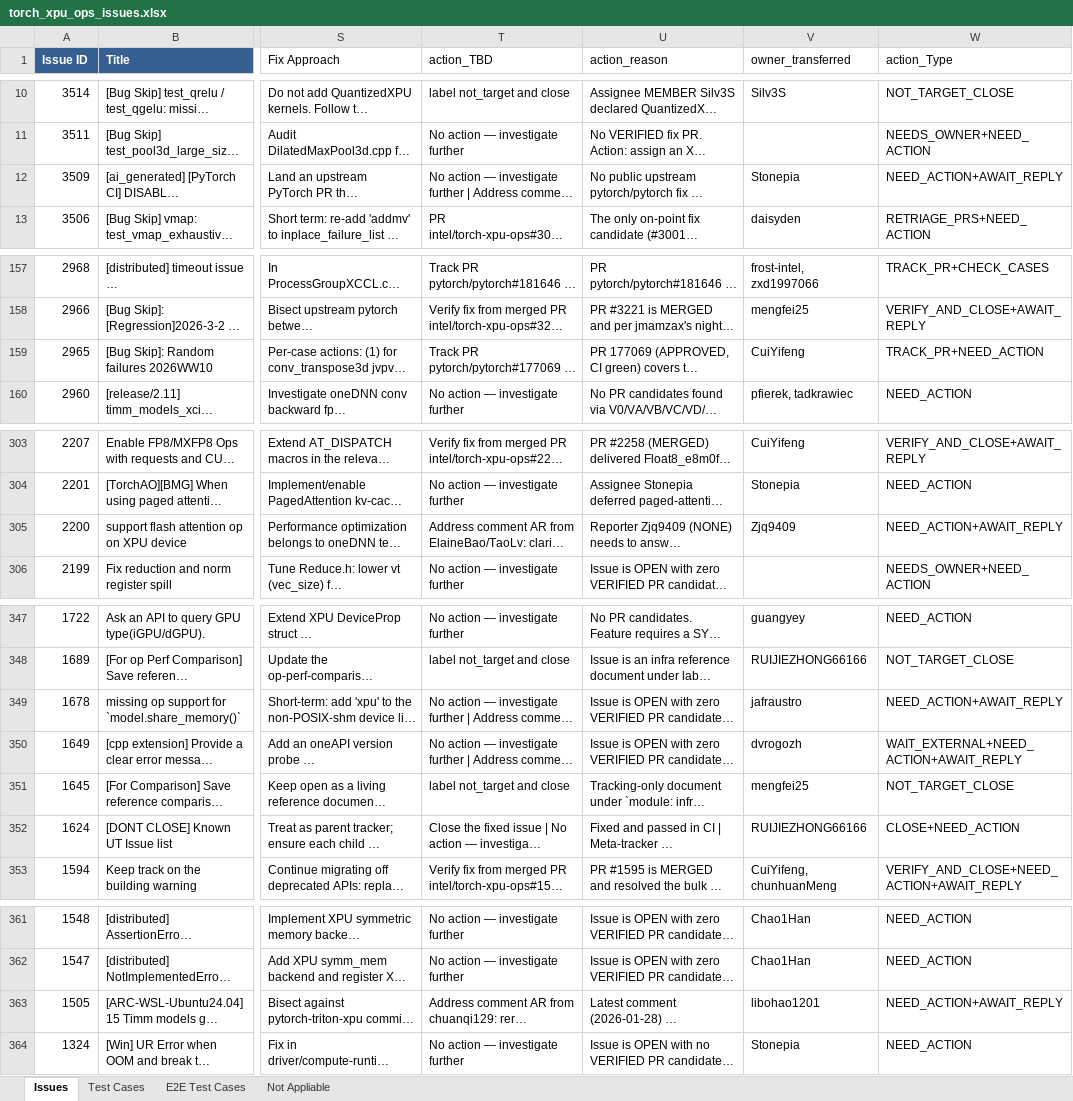
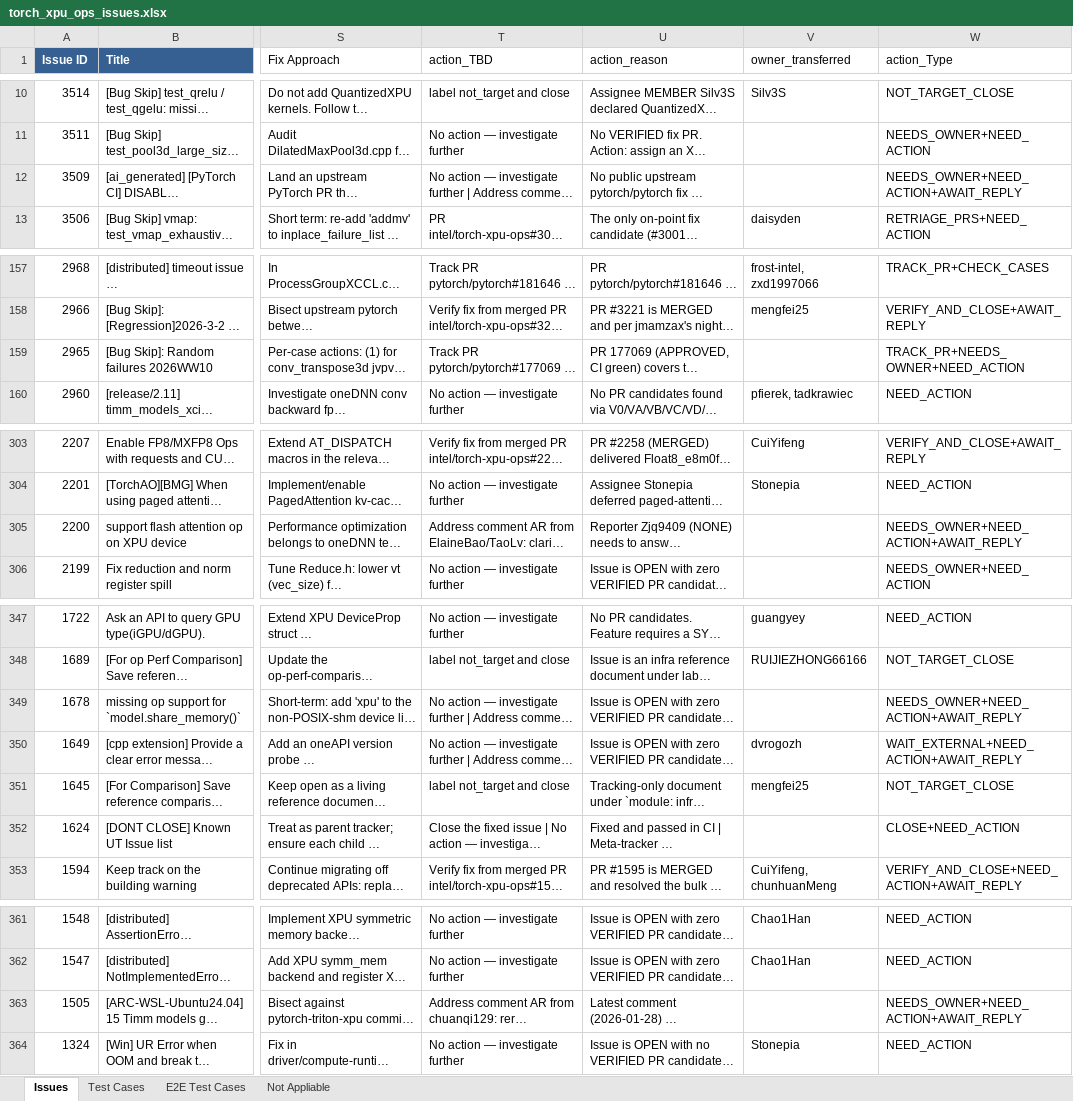
Before and after one commit to daisyden/ai_for_validation, an Excel workbook: opencode/issue_triage/result/torch_xpu_ops_issues.xlsx, sheet Issues, drawn as a sheet; only a part is shown, gaps mark what is left out; long unchanged cells end in …; values as stored, in another font and other column widths than the file's, no borders; the diff covers the shown part only; the diff names each change by its address in the sheet, - before the commit and + after, or states it on an @@ line.

Commit message:
owner_transferred: never use Reporter when action_TBD contains 'No action — investigate further'
Extends the previous fix (commit 5a35b24) to all 174 rows whose
action_TBD contains the 'No action — investigate further' verb,
including multi-token rows where the verb co-occurs with other tokens
like 'Address comment AR from …'. The reporter is not the right contact
for an investigate-further verdict regardless of what other tokens the
row carries; if no Assignee is set the cell should be blank so the
unowned state is visible (and surfaced via NEEDS_OWNER).

10 rows updated where owner_transferred had been pointing at the
reporter (e.g. #3509, #3083, #2965, #1505); cell is now blank for those
issues. NEEDS_OWNER count grew 34 → 39.

Authored with Claude (claude-opus-4.7).

```diff
--- a/opencode/issue_triage/result/torch_xpu_ops_issues.xlsx (sheet Issues)
+++ b/opencode/issue_triage/result/torch_xpu_ops_issues.xlsx (sheet Issues)
-V12 (owner_transferred): Stonepia
+V12 (owner_transferred): (empty)
-W12 (action_Type): NEED_ACTION+AWAIT_REPLY
+W12 (action_Type): NEEDS_OWNER+NEED_ACTION+AWAIT_REPLY
-V159 (owner_transferred): CuiYifeng
+V159 (owner_transferred): (empty)
-W159 (action_Type): TRACK_PR+NEED_ACTION
+W159 (action_Type): TRACK_PR+NEEDS_OWNER+NEED_ACTION
-V305 (owner_transferred): Zjq9409
+V305 (owner_transferred): (empty)
-W305 (action_Type): NEED_ACTION+AWAIT_REPLY
+W305 (action_Type): NEEDS_OWNER+NEED_ACTION+AWAIT_REPLY
-V349 (owner_transferred): jafraustro
+V349 (owner_transferred): (empty)
-W349 (action_Type): NEED_ACTION+AWAIT_REPLY
+W349 (action_Type): NEEDS_OWNER+NEED_ACTION+AWAIT_REPLY
-V352 (owner_transferred): RUIJIEZHONG66166
+V352 (owner_transferred): (empty)
-V363 (owner_transferred): libohao1201
+V363 (owner_transferred): (empty)
-W363 (action_Type): NEED_ACTION+AWAIT_REPLY
+W363 (action_Type): NEEDS_OWNER+NEED_ACTION+AWAIT_REPLY
```
Also changed, not shown: 4 edited cells elsewhere in this sheet, 12 other files.
